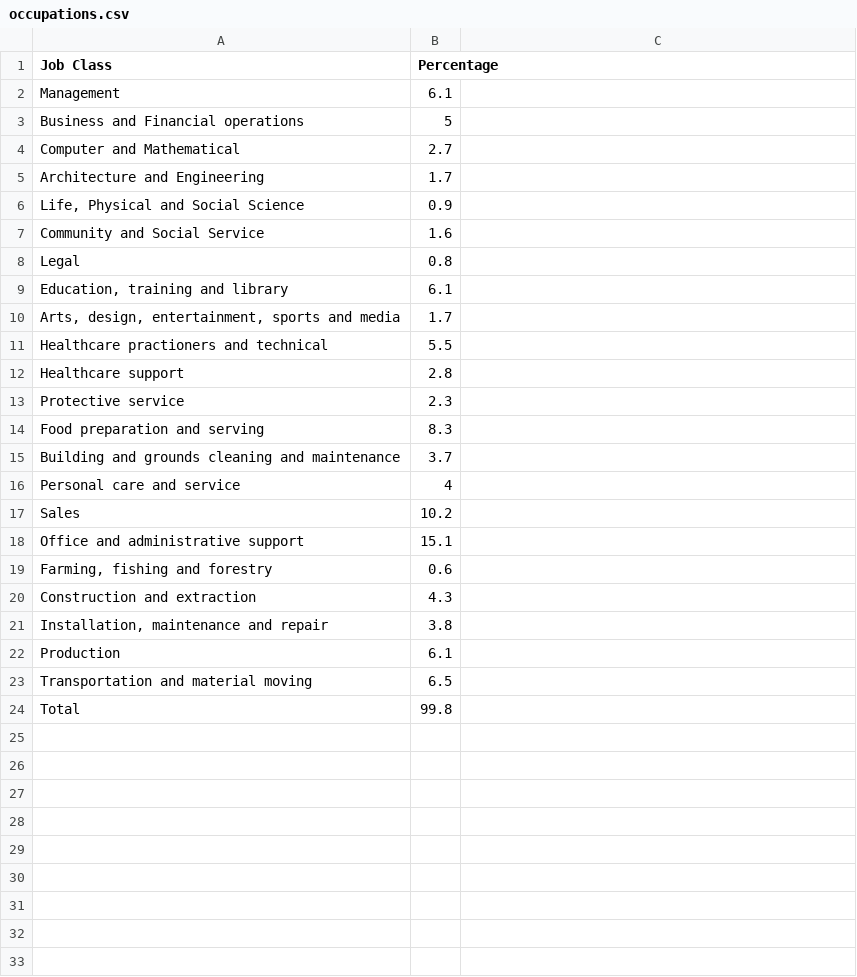
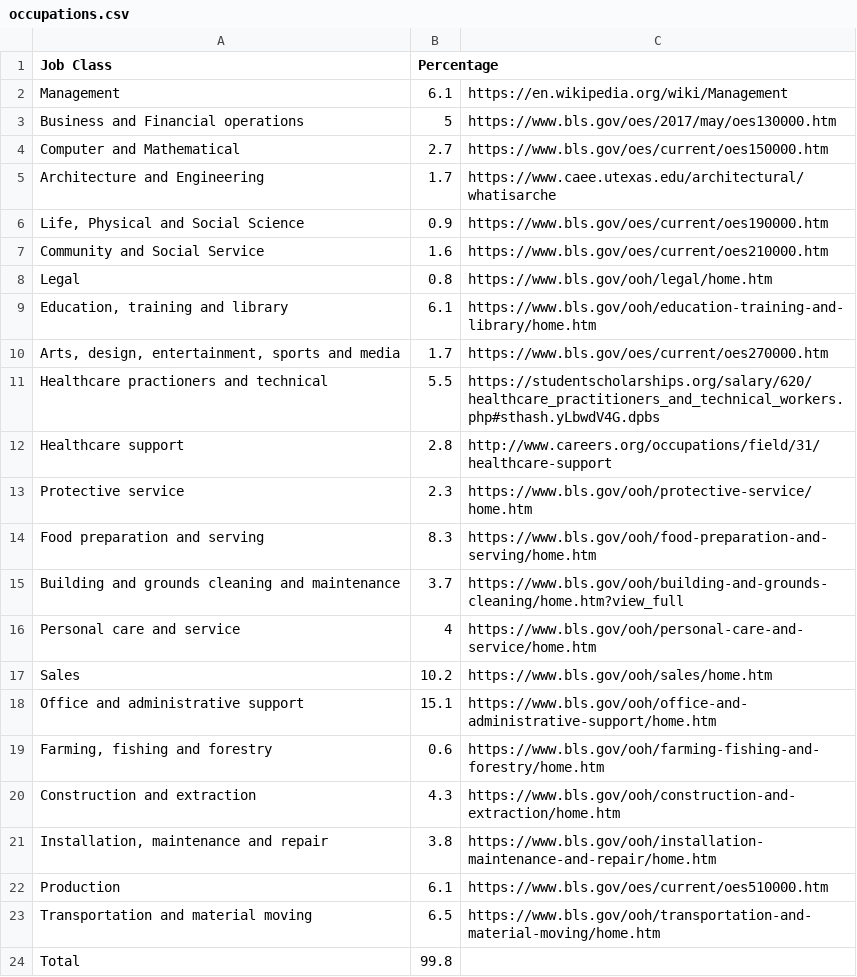
Before and after one commit to tchen00/softdev, a CSV file: 10_occ/occupations.csv, drawn as a sheet.

```diff
--- a/10_occ/occupations.csv
+++ b/10_occ/occupations.csv
@@ -1,24 +1,24 @@
 Job Class,Percentage
-Management,6.1
-Business and Financial operations,5
-Computer and Mathematical,2.7
-Architecture and Engineering,1.7
-"Life, Physical and Social Science",0.9
-Community and Social Service,1.6
-Legal,0.8
-"Education, training and library",6.1
-"Arts, design, entertainment, sports and media",1.7
-Healthcare practioners and technical,5.5
-Healthcare support,2.8
-Protective service,2.3
-Food preparation and serving,8.3
-Building and grounds cleaning and maintenance,3.7
-Personal care and service,4
-Sales,10.2
-Office and administrative support,15.1
-"Farming, fishing and forestry",0.6
-Construction and extraction,4.3
-"Installation, maintenance and repair",3.8
-Production,6.1
-Transportation and material moving,6.5
+Management,6.1,"https://en.wikipedia.org/wiki/Management"
+Business and Financial operations,5,"https://www.bls.gov/oes/2017/may/oes130000.htm"
+Computer and Mathematical,2.7,"https://www.bls.gov/oes/current/oes150000.htm"
+Architecture and Engineering,1.7,"https://www.caee.utexas.edu/architectural/whatisarche"
+"Life, Physical and Social Science",0.9,"https://www.bls.gov/oes/current/oes190000.htm"
+Community and Social Service,1.6,"https://www.bls.gov/oes/current/oes210000.htm"
+Legal,0.8,"https://www.bls.gov/ooh/legal/home.htm"
+"Education, training and library",6.1,"https://www.bls.gov/ooh/education-training-and-library/home.htm"
+"Arts, design, entertainment, sports and media",1.7,"https://www.bls.gov/oes/current/oes270000.htm"
+Healthcare practioners and technical,5.5,"https://studentscholarships.org/salary/620/healthcare_practitioners_and_technical_workers.php#sthash.yLbwdV4G.dpbs"
+Healthcare support,2.8,"http://www.careers.org/occupations/field/31/healthcare-support"
+Protective service,2.3,"https://www.bls.gov/ooh/protective-service/home.htm"
+Food preparation and serving,8.3,"https://www.bls.gov/ooh/food-preparation-and-serving/home.htm"
+Building and grounds cleaning and maintenance,3.7,"https://www.bls.gov/ooh/building-and-grounds-cleaning/home.htm?view_full"
+Personal care and service,4,"https://www.bls.gov/ooh/personal-care-and-service/home.htm"
+Sales,10.2,"https://www.bls.gov/ooh/sales/home.htm"
+Office and administrative support,15.1,"https://www.bls.gov/ooh/office-and-administrative-support/home.htm"
+"Farming, fishing and forestry",0.6,"https://www.bls.gov/ooh/farming-fishing-and-forestry/home.htm"
+Construction and extraction,4.3,"https://www.bls.gov/ooh/construction-and-extraction/home.htm"
+"Installation, maintenance and repair",3.8,"https://www.bls.gov/ooh/installation-maintenance-and-repair/home.htm"
+Production,6.1,"https://www.bls.gov/oes/current/oes510000.htm"
+Transportation and material moving,6.5,"https://www.bls.gov/ooh/transportation-and-material-moving/home.htm"
 Total,99.8
```
Also changed, not shown: 2 other files.
